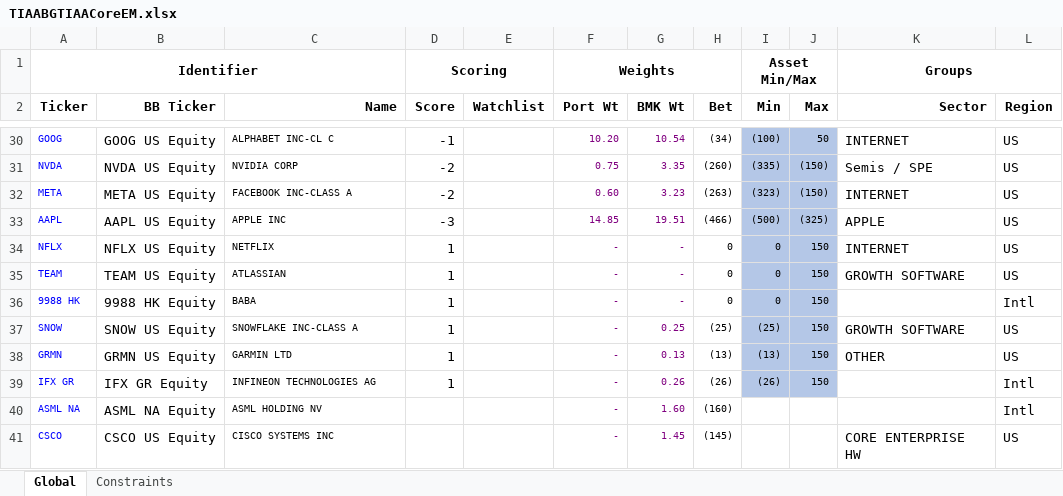
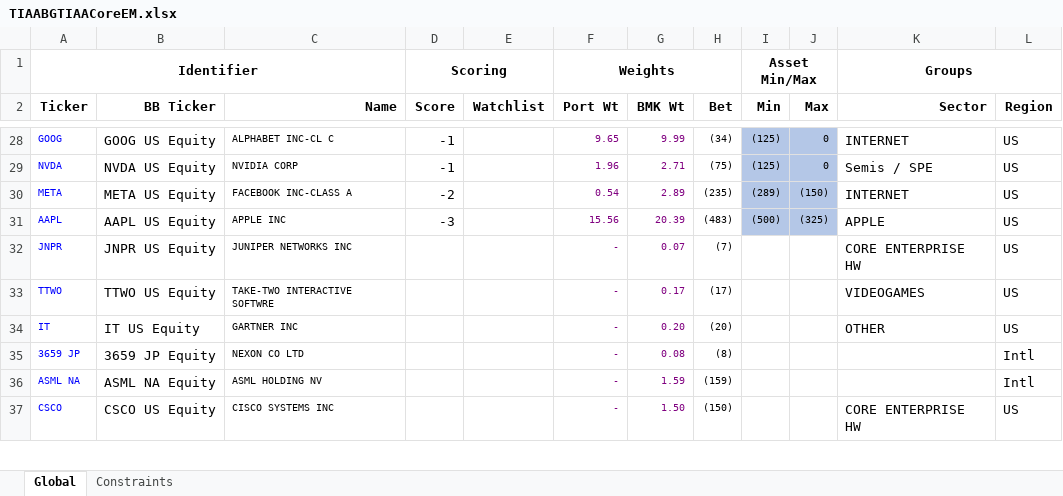
Before and after one commit to udayreddy05/PortfolioConstraints, an Excel workbook: TIAABGTIAACoreEM.xlsx, sheet Global, drawn as a sheet; only a part is shown, gaps mark what is left out; values as stored, in another font and other column widths than the file's, no borders; conditional formats not drawn; removed rows and columns are numbered as before the commit, all else as after; the diff covers the shown part only; the diff names each change by its address in the sheet, - before the commit and + after, or states it on an @@ line.

```diff
--- a/TIAABGTIAACoreEM.xlsx (sheet Global)
+++ b/TIAABGTIAACoreEM.xlsx (sheet Global)
-F28 (Port Wt): 10.20
+F28 (Port Wt): 9.65
-G28 (BMK Wt): 10.54
+G28 (BMK Wt): 9.99
-I28 (Min): (100)
+I28 (Min): (125)
-J28 (Max): 50
+J28 (Max): 0
-D29 (Score): -2
+D29 (Score): -1
-F29 (Port Wt): 0.75
+F29 (Port Wt): 1.96
-G29 (BMK Wt): 3.35
+G29 (BMK Wt): 2.71
-H29 (Bet): (260)
+H29 (Bet): (75)
-I29 (Min): (335)
+I29 (Min): (125)
-J29 (Max): (150)
+J29 (Max): 0
-F30 (Port Wt): 0.60
+F30 (Port Wt): 0.54
-G30 (BMK Wt): 3.23
+G30 (BMK Wt): 2.89
-H30 (Bet): (263)
+H30 (Bet): (235)
-I30 (Min): (323)
+I30 (Min): (289)
-F31 (Port Wt): 14.85
+F31 (Port Wt): 15.56
-G31 (BMK Wt): 19.51
+G31 (BMK Wt): 20.39
-H31 (Bet): (466)
+H31 (Bet): (483)
-row 34: NFLX | NFLX US Equity | NETFLIX | 1 |  | - | - | 0 | 0 | 150 | INTERNET | US
-row 35: TEAM | TEAM US Equity | ATLASSIAN | 1 |  | - | - | 0 | 0 | 150 | GROWTH SOFTWARE | US
-row 36: 9988 HK | 9988 HK Equity | BABA | 1 |  | - | - | 0 | 0 | 150 |  | Intl
-row 37: SNOW | SNOW US Equity | SNOWFLAKE INC-CLASS A | 1 |  | - | 0.25 | (25) | (25) | 150 | GROWTH SOFTWARE | US
-row 38: GRMN | GRMN US Equity | GARMIN LTD | 1 |  | - | 0.13 | (13) | (13) | 150 | OTHER | US
-row 39: IFX GR | IFX GR Equity | INFINEON TECHNOLOGIES AG | 1 |  | - | 0.26 | (26) | (26) | 150 |  | Intl
+row 32: JNPR | JNPR US Equity | JUNIPER NETWORKS INC |  |  | - | 0.07 | (7) |  |  | CORE ENTERPRISE HW | US
+row 33: TTWO | TTWO US Equity | TAKE-TWO INTERACTIVE SOFTWRE |  |  | - | 0.17 | (17) |  |  | VIDEOGAMES | US
+row 34: IT | IT US Equity | GARTNER INC |  |  | - | 0.20 | (20) |  |  | OTHER | US
+row 35: 3659 JP | 3659 JP Equity | NEXON CO LTD |  |  | - | 0.08 | (8) |  |  |  | Intl
-G36 (BMK Wt): 1.60
+G36 (BMK Wt): 1.59
-H36 (Bet): (160)
+H36 (Bet): (159)
-G37 (BMK Wt): 1.45
+G37 (BMK Wt): 1.50
-H37 (Bet): (145)
+H37 (Bet): (150)
```
Also changed, not shown: 18 added rows, 16 removed rows and 289 edited cells elsewhere in this sheet, sheet Constraints.
